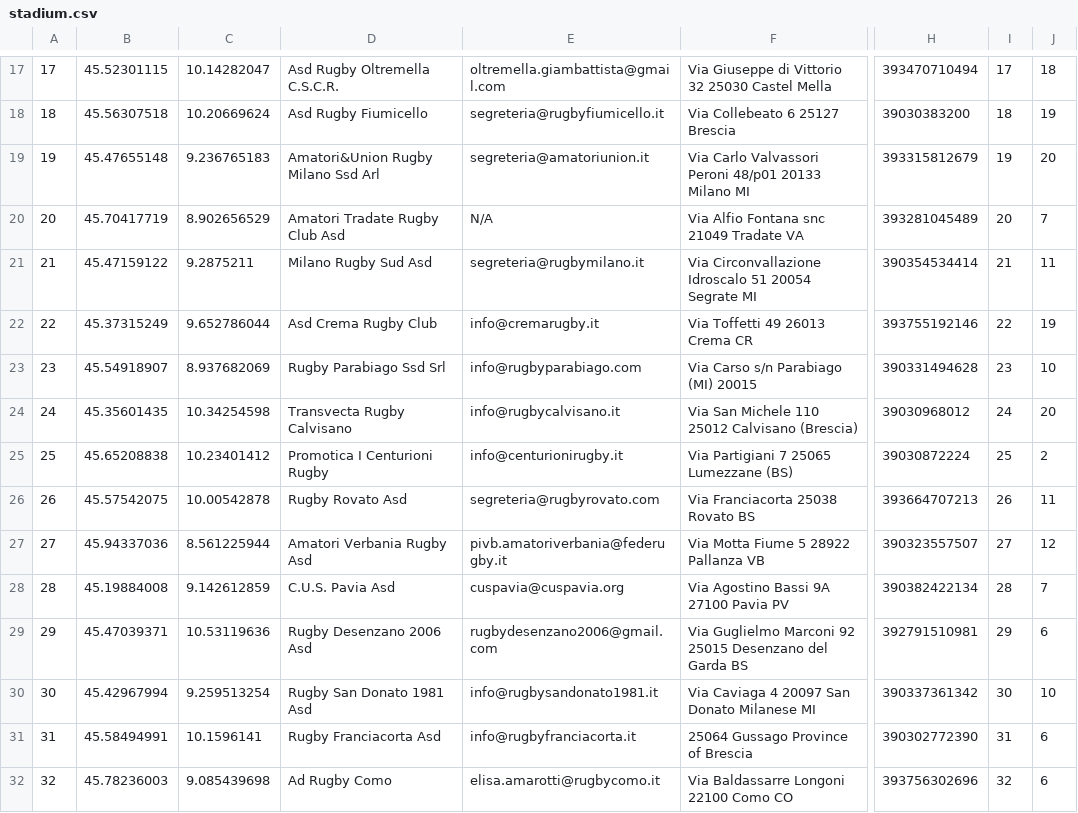
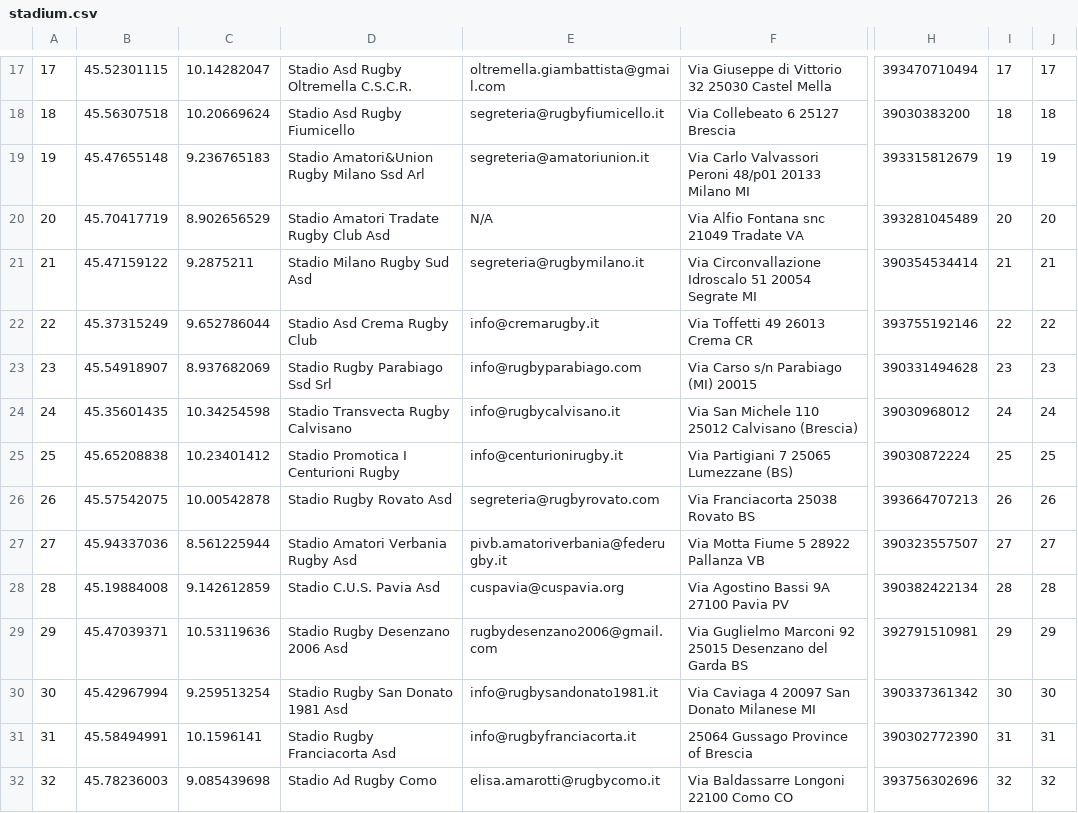
Before and after one commit to craigbauer89/seriecrugby, a CSV file: stadium.csv, drawn as a sheet; only a part is shown, gaps mark what is left out; the diff covers the shown part only; the diff names each change by its address in the sheet, - before the commit and + after, or states it on an @@ line.

```diff
--- a/stadium.csv
+++ b/stadium.csv
-D17: Asd Rugby Oltremella C.S.C.R.
+D17: Stadio Asd Rugby Oltremella C.S.C.R.
-J17: 18
+J17: 17
-D18: Asd Rugby Fiumicello
+D18: Stadio Asd Rugby Fiumicello
-J18: 19
+J18: 18
-D19: Amatori&Union Rugby Milano Ssd Arl
+D19: Stadio Amatori&Union Rugby Milano Ssd Arl
-J19: 20
+J19: 19
-D20: Amatori Tradate Rugby Club Asd
+D20: Stadio Amatori Tradate Rugby Club Asd
-J20: 7
+J20: 20
-D21: Milano Rugby Sud Asd
+D21: Stadio Milano Rugby Sud Asd
-J21: 11
+J21: 21
-D22: Asd Crema Rugby Club
+D22: Stadio Asd Crema Rugby Club
-J22: 19
+J22: 22
-D23: Rugby Parabiago Ssd Srl
+D23: Stadio Rugby Parabiago Ssd Srl
-J23: 10
+J23: 23
-D24: Transvecta Rugby Calvisano
+D24: Stadio Transvecta Rugby Calvisano
-J24: 20
+J24: 24
-D25: Promotica I Centurioni Rugby
+D25: Stadio Promotica I Centurioni Rugby
-J25: 2
+J25: 25
-D26: Rugby Rovato Asd
+D26: Stadio Rugby Rovato Asd
-J26: 11
+J26: 26
-D27: Amatori Verbania Rugby Asd
+D27: Stadio Amatori Verbania Rugby Asd
-J27: 12
+J27: 27
-D28: C.U.S. Pavia Asd
+D28: Stadio C.U.S. Pavia Asd
-J28: 7
+J28: 28
-D29: Rugby Desenzano 2006 Asd
+D29: Stadio Rugby Desenzano 2006 Asd
-J29: 6
+J29: 29
-D30: Rugby San Donato 1981 Asd
+D30: Stadio Rugby San Donato 1981 Asd
-J30: 10
+J30: 30
-D31: Rugby Franciacorta Asd
+D31: Stadio Rugby Franciacorta Asd
-J31: 6
+J31: 31
-D32: Ad Rugby Como
+D32: Stadio Ad Rugby Como
-J32: 6
+J32: 32
```
Also changed, not shown: 34 edited cells elsewhere in this file, News.csv, partite.csv, 49 other files.
